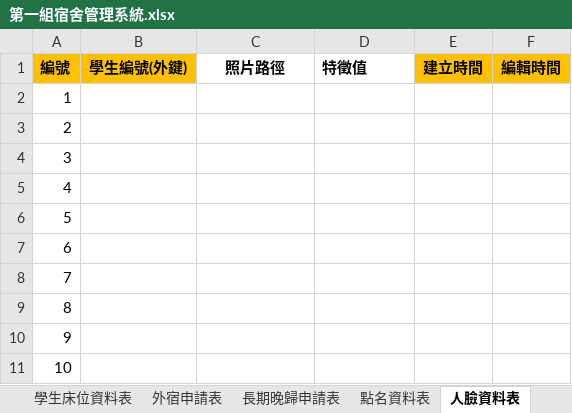
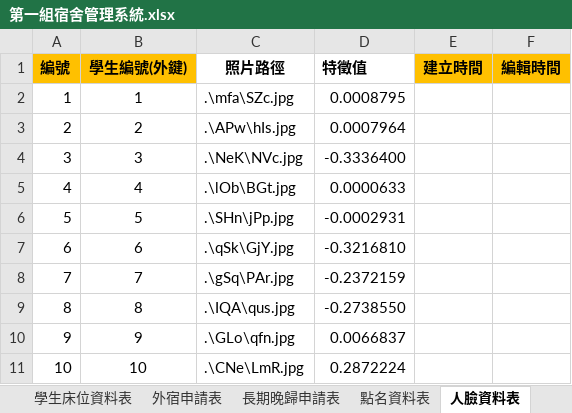
Before and after one commit to a1357422/team01, an Excel workbook: 第一組宿舍管理系統.xlsx, sheet 人臉資料表, drawn as a sheet; only a part is shown; values as stored, in another font and other column widths than the file's, no borders; the diff covers the shown part only; the diff names each change by its address in the sheet, - before the commit and + after, or states it on an @@ line.

Commit message:
Excel新增人臉辨識資料表

```diff
--- a/第一組宿舍管理系統.xlsx (sheet 人臉資料表)
+++ b/第一組宿舍管理系統.xlsx (sheet 人臉資料表)
-B2 (學生編號(外鍵)): (empty)
+B2 (學生編號(外鍵)): 1
-C2 (照片路徑): (empty)
+C2 (照片路徑): .\mfa\SZc.jpg
-D2 (特徵值): (empty)
+D2 (特徵值): 0.0008795
-B3 (學生編號(外鍵)): (empty)
+B3 (學生編號(外鍵)): 2
-C3 (照片路徑): (empty)
+C3 (照片路徑): .\APw\hIs.jpg
-D3 (特徵值): (empty)
+D3 (特徵值): 0.0007964
-B4 (學生編號(外鍵)): (empty)
+B4 (學生編號(外鍵)): 3
-C4 (照片路徑): (empty)
+C4 (照片路徑): .\NeK\NVc.jpg
-D4 (特徵值): (empty)
+D4 (特徵值): -0.3336400
-B5 (學生編號(外鍵)): (empty)
+B5 (學生編號(外鍵)): 4
-C5 (照片路徑): (empty)
+C5 (照片路徑): .\lOb\BGt.jpg
-D5 (特徵值): (empty)
+D5 (特徵值): 0.0000633
-B6 (學生編號(外鍵)): (empty)
+B6 (學生編號(外鍵)): 5
-C6 (照片路徑): (empty)
+C6 (照片路徑): .\SHn\jPp.jpg
-D6 (特徵值): (empty)
+D6 (特徵值): -0.0002931
-B7 (學生編號(外鍵)): (empty)
+B7 (學生編號(外鍵)): 6
-C7 (照片路徑): (empty)
+C7 (照片路徑): .\qSk\GjY.jpg
-D7 (特徵值): (empty)
+D7 (特徵值): -0.3216810
-B8 (學生編號(外鍵)): (empty)
+B8 (學生編號(外鍵)): 7
-C8 (照片路徑): (empty)
+C8 (照片路徑): .\gSq\PAr.jpg
-D8 (特徵值): (empty)
+D8 (特徵值): -0.2372159
-B9 (學生編號(外鍵)): (empty)
+B9 (學生編號(外鍵)): 8
-C9 (照片路徑): (empty)
+C9 (照片路徑): .\IQA\qus.jpg
-D9 (特徵值): (empty)
+D9 (特徵值): -0.2738550
-B10 (學生編號(外鍵)): (empty)
+B10 (學生編號(外鍵)): 9
-C10 (照片路徑): (empty)
+C10 (照片路徑): .\GLo\qfn.jpg
-D10 (特徵值): (empty)
+D10 (特徵值): 0.0066837
-B11 (學生編號(外鍵)): (empty)
+B11 (學生編號(外鍵)): 10
-C11 (照片路徑): (empty)
+C11 (照片路徑): .\CNe\LmR.jpg
-D11 (特徵值): (empty)
+D11 (特徵值): 0.2872224
```
Also changed, not shown: 60 edited cells elsewhere in this sheet, sheet 學生床位資料表, sheet 學生資料表, sheet 點名資料表, sheet 床位資料表.
